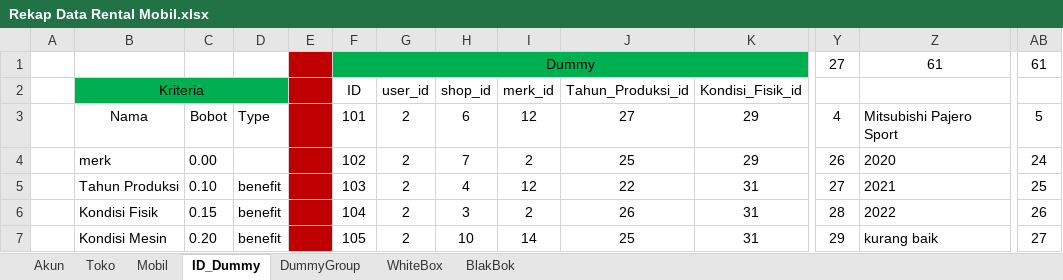
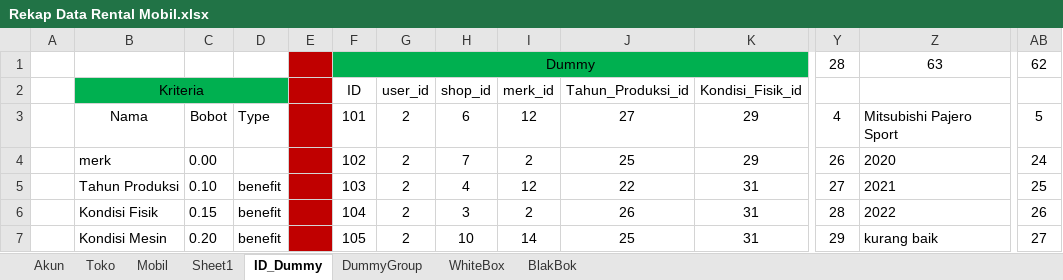
Before and after one commit to mhd-amirul/RentCarApplication, an Excel workbook: public/DatabaseRecovery/sql/Rekap Data Rental Mobil.xlsx, sheet ID_Dummy, drawn as a sheet; only a part is shown, gaps mark what is left out; values as stored, in another font and other column widths than the file's, no borders; conditional formats not drawn; removed rows and columns are numbered as before the commit, all else as after; rows hold the shown columns only; the diff names each change by its address in the sheet, - before the commit and + after, or states it on an @@ line.

```diff
--- a/public/DatabaseRecovery/sql/Rekap Data Rental Mobil.xlsx (sheet ID_Dummy)
+++ b/public/DatabaseRecovery/sql/Rekap Data Rental Mobil.xlsx (sheet ID_Dummy)
+sheet tab: Sheet1
-row 1:  |  |  |  |  | Dummy |  |  |  |  |  | 27 | 61 | 61
+row 1:  |  |  |  |  | Dummy |  |  |  |  |  | 28 | 63 | 62
```
Also changed, not shown: 5 other files.
